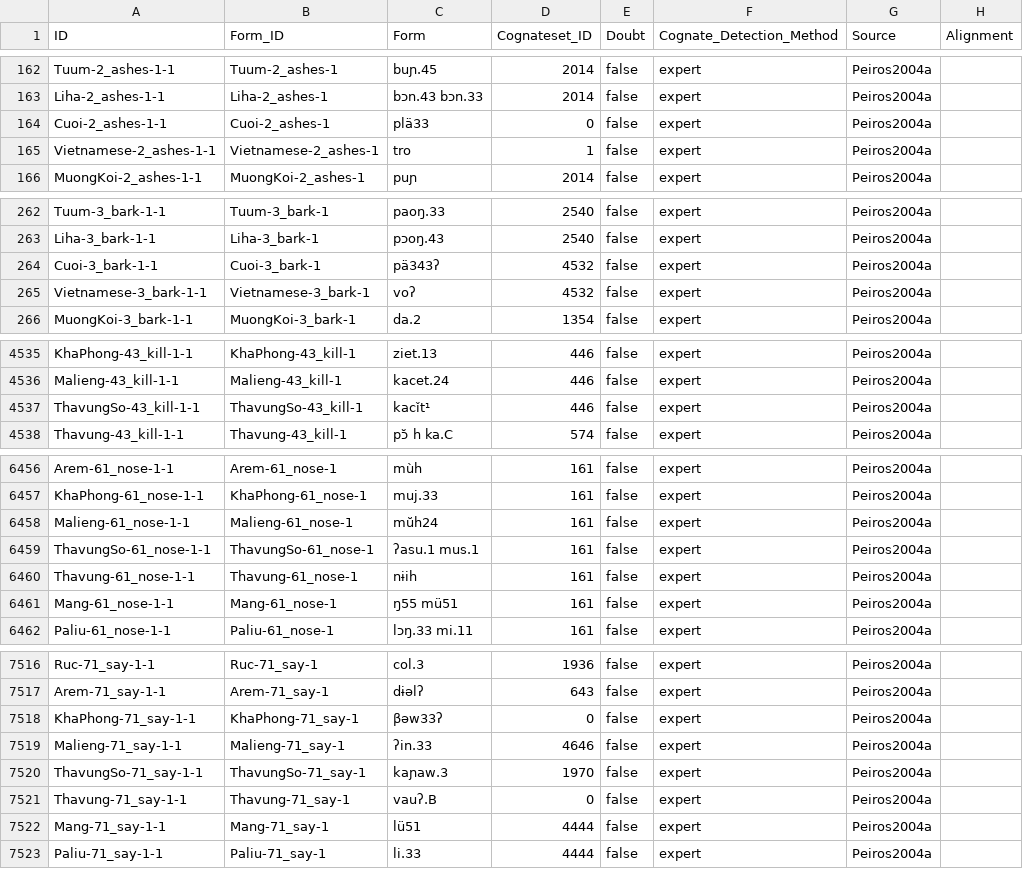
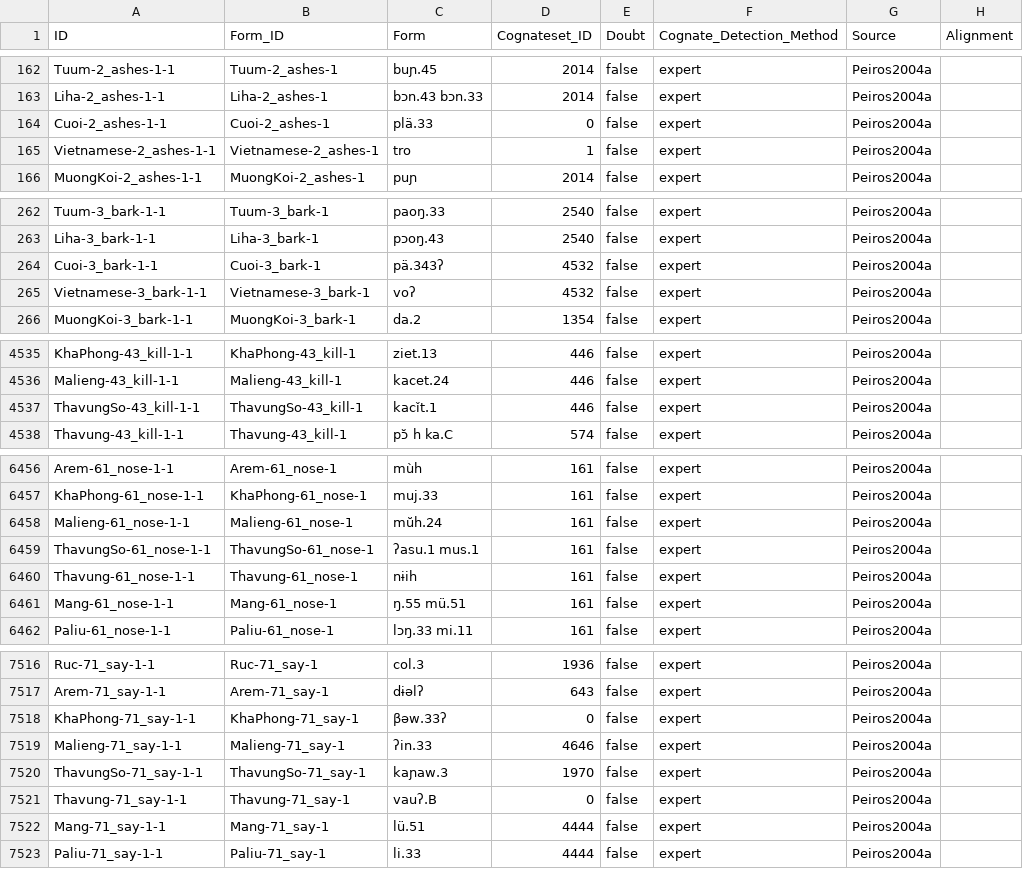
Before and after one commit to lexibank/peirosaustroasiatic, a CSV file: cldf/cognates.csv, drawn as a sheet; only a part is shown, gaps mark what is left out; the diff covers the shown part only; the diff names each change by its address in the sheet, - before the commit and + after, or states it on an @@ line.

Commit message:
update cldfs and markdown files

```diff
--- a/cldf/cognates.csv
+++ b/cldf/cognates.csv
-C164 (Form): plä33
+C164 (Form): plä.33
-C264 (Form): pä343ʔ
+C264 (Form): pä.343ʔ
-C4537 (Form): kacǐt¹
+C4537 (Form): kacǐt.1
-C6458 (Form): mŭh24
+C6458 (Form): mŭh.24
-C6461 (Form): ŋ55 mü51
+C6461 (Form): ŋ.55 mü.51
-C7518 (Form): βəw33ʔ
+C7518 (Form): βəw.33ʔ
-C7522 (Form): lü51
+C7522 (Form): lü.51
```
Also changed, not shown: 15 edited cells elsewhere in this file, 6 other files.
